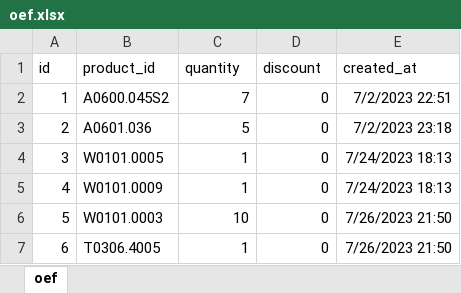
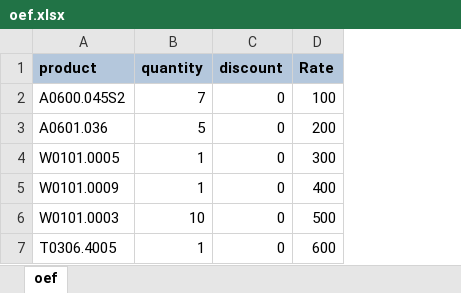
Before and after one commit to nidheesh146/adler-logs, an Excel workbook: public/uploads/oef.xlsx, sheet oef, drawn as a sheet; values as stored, in another font and other column widths than the file's, no borders; removed rows and columns are numbered as before the commit, all else as after; the diff names each change by its address in the sheet, - before the commit and + after, or states it on an @@ line.

```diff
--- a/public/uploads/oef.xlsx (sheet oef)
+++ b/public/uploads/oef.xlsx (sheet oef)
-column A (id), rows 2-7: 1 | 2 | 3 | 4 | 5 | 6
-column E (created_at), rows 2-7: 7/2/2023 22:51 | 7/2/2023 23:18 | 7/24/2023 18:13 | 7/24/2023 18:13 | 7/26/2023 21:50 | 7/26/2023 21:50
+column D (Rate), rows 2-7: 100 | 200 | 300 | 400 | 500 | 600
-A1: product_id
+A1: product
@@ A1:C1 fill: none → #B4C7DC, bold: off → on @@
```
Also changed, not shown: 9 other files.
